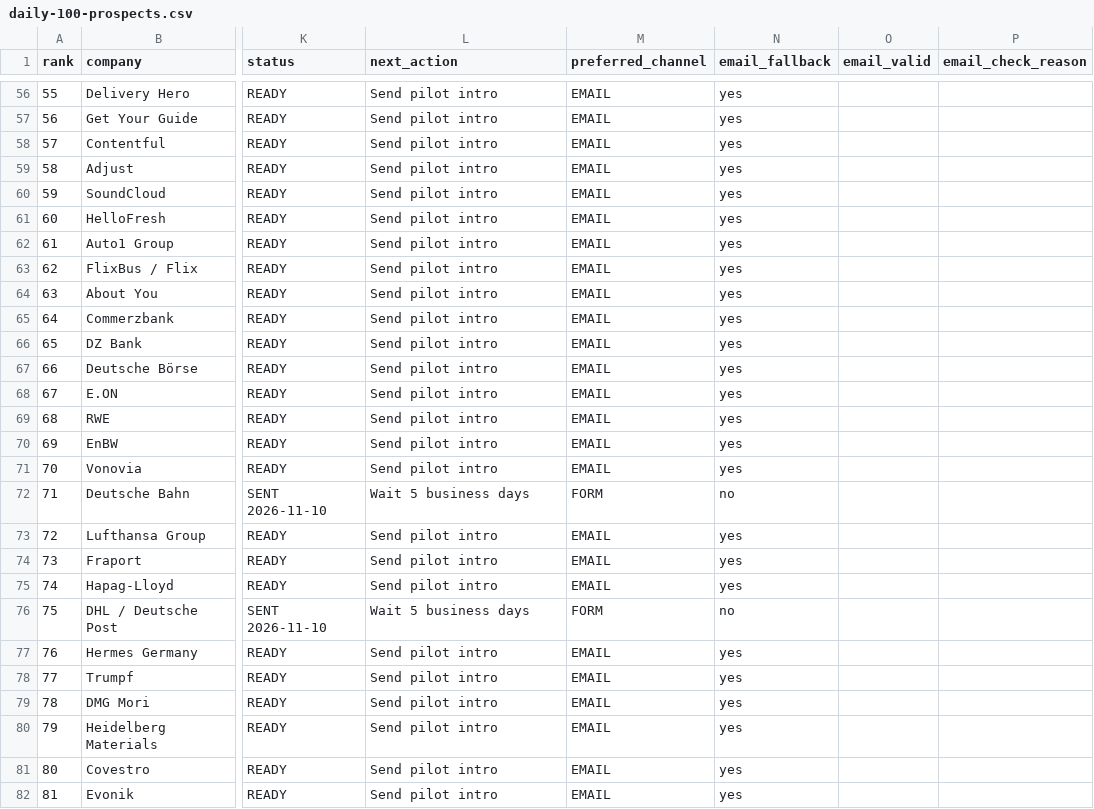
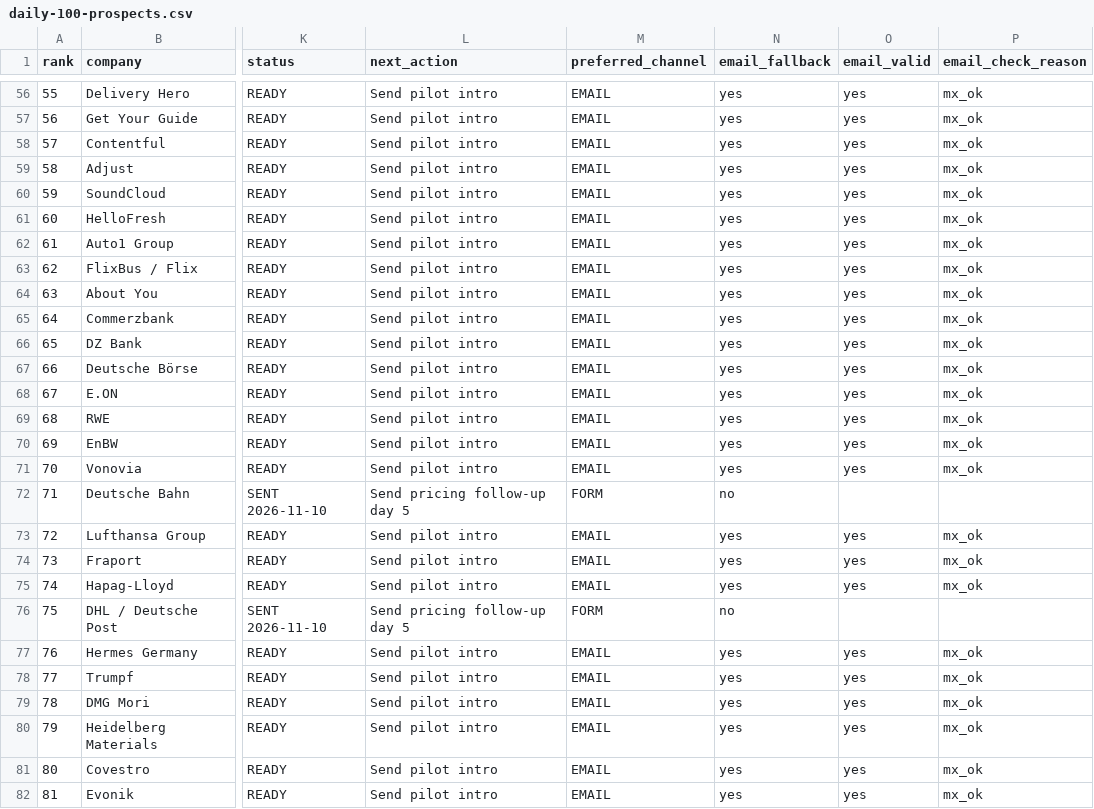
Before and after one commit to aebada/AI-Pass, a CSV file: docs/sales/daily-100-prospects.csv, drawn as a sheet; only a part is shown, gaps mark what is left out; the diff covers the shown part only; the diff names each change by its address in the sheet, - before the commit and + after, or states it on an @@ line.

```diff
--- a/docs/sales/daily-100-prospects.csv
+++ b/docs/sales/daily-100-prospects.csv
-O56:O71 (email_valid): (empty)
+O56:O71 (email_valid): yes
-P56:P71 (email_check_reason): (empty)
+P56:P71 (email_check_reason): mx_ok
-L72 (next_action): Wait 5 business days
+L72 (next_action): Send pricing follow-up day 5
-O73:O75 (email_valid): (empty)
+O73:O75 (email_valid): yes
-P73:P75 (email_check_reason): (empty)
+P73:P75 (email_check_reason): mx_ok
-L76 (next_action): Wait 5 business days
+L76 (next_action): Send pricing follow-up day 5
-O77:O82 (email_valid): (empty)
+O77:O82 (email_valid): yes
-P77:P82 (email_check_reason): (empty)
+P77:P82 (email_check_reason): mx_ok
```
Also changed, not shown: 122 edited cells elsewhere in this file, docs/sales/company-contact-forms.csv, 6 other files.
